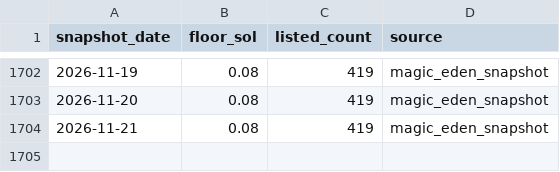
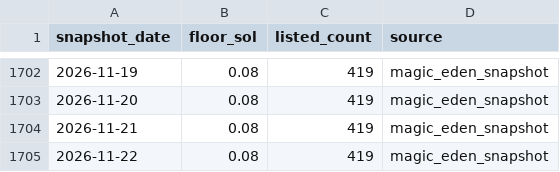
Before and after one commit to cjohnsongh/guild-saga-analytics, a CSV file: data/history/floor_listings.csv, drawn as a sheet; only a part is shown, gaps mark what is left out; the diff names each change by its address in the sheet, - before the commit and + after, or states it on an @@ line.

```diff
--- a/data/history/floor_listings.csv
+++ b/data/history/floor_listings.csv
+row 1705: 2026-11-22 | 0.08 | 419 | magic_eden_snapshot
```
Also changed, not shown: 2 other files.
